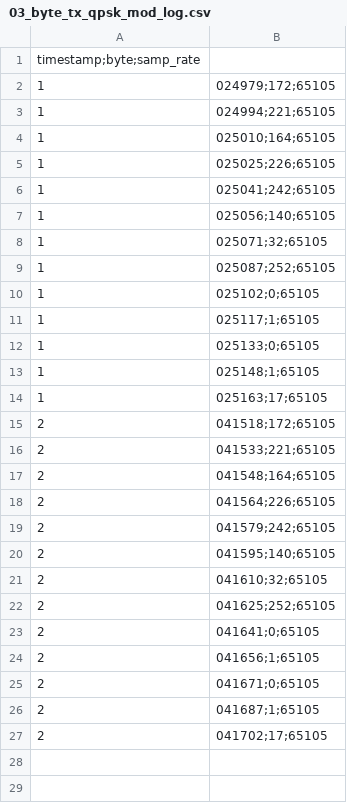
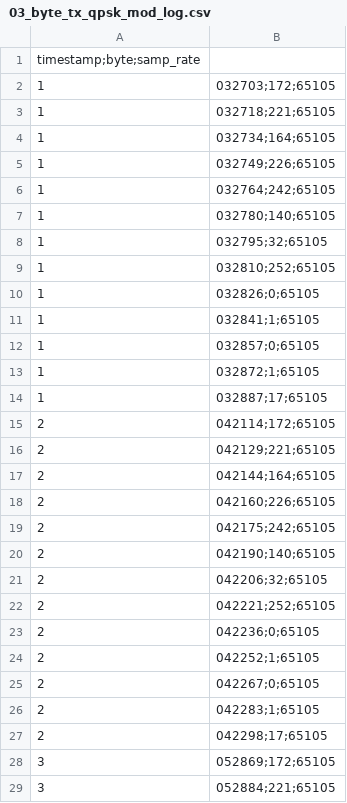
Before and after one commit to yabool2001/gnuradio, a CSV file: yabool2001/QPSK_01/03_byte_tx_qpsk_mod_log.csv, drawn as a sheet; only a part is shown; the diff covers the shown part only.

```diff
--- a/yabool2001/QPSK_01/03_byte_tx_qpsk_mod_log.csv
+++ b/yabool2001/QPSK_01/03_byte_tx_qpsk_mod_log.csv
@@ -1,27 +1,29 @@
 timestamp;byte;samp_rate
-1,024979;172;65105
-1,024994;221;65105
-1,025010;164;65105
-1,025025;226;65105
-1,025041;242;65105
-1,025056;140;65105
-1,025071;32;65105
-1,025087;252;65105
-1,025102;0;65105
-1,025117;1;65105
-1,025133;0;65105
-1,025148;1;65105
-1,025163;17;65105
-2,041518;172;65105
-2,041533;221;65105
-2,041548;164;65105
-2,041564;226;65105
-2,041579;242;65105
-2,041595;140;65105
-2,041610;32;65105
-2,041625;252;65105
-2,041641;0;65105
-2,041656;1;65105
-2,041671;0;65105
-2,041687;1;65105
-2,041702;17;65105
+1,032703;172;65105
+1,032718;221;65105
+1,032734;164;65105
+1,032749;226;65105
+1,032764;242;65105
+1,032780;140;65105
+1,032795;32;65105
+1,032810;252;65105
+1,032826;0;65105
+1,032841;1;65105
+1,032857;0;65105
+1,032872;1;65105
+1,032887;17;65105
+2,042114;172;65105
+2,042129;221;65105
+2,042144;164;65105
+2,042160;226;65105
+2,042175;242;65105
+2,042190;140;65105
+2,042206;32;65105
+2,042221;252;65105
+2,042236;0;65105
+2,042252;1;65105
+2,042267;0;65105
+2,042283;1;65105
+2,042298;17;65105
+3,052869;172;65105
+3,052884;221;65105
```
Also changed, not shown: 63 added rows elsewhere in this file, yabool2001/BPSK_01/02_byte_tx_bpsk_mod_log.csv, yabool2001/BPSK_01/03_byte_tx_bpsk_mod_log.csv, 15 other files.
